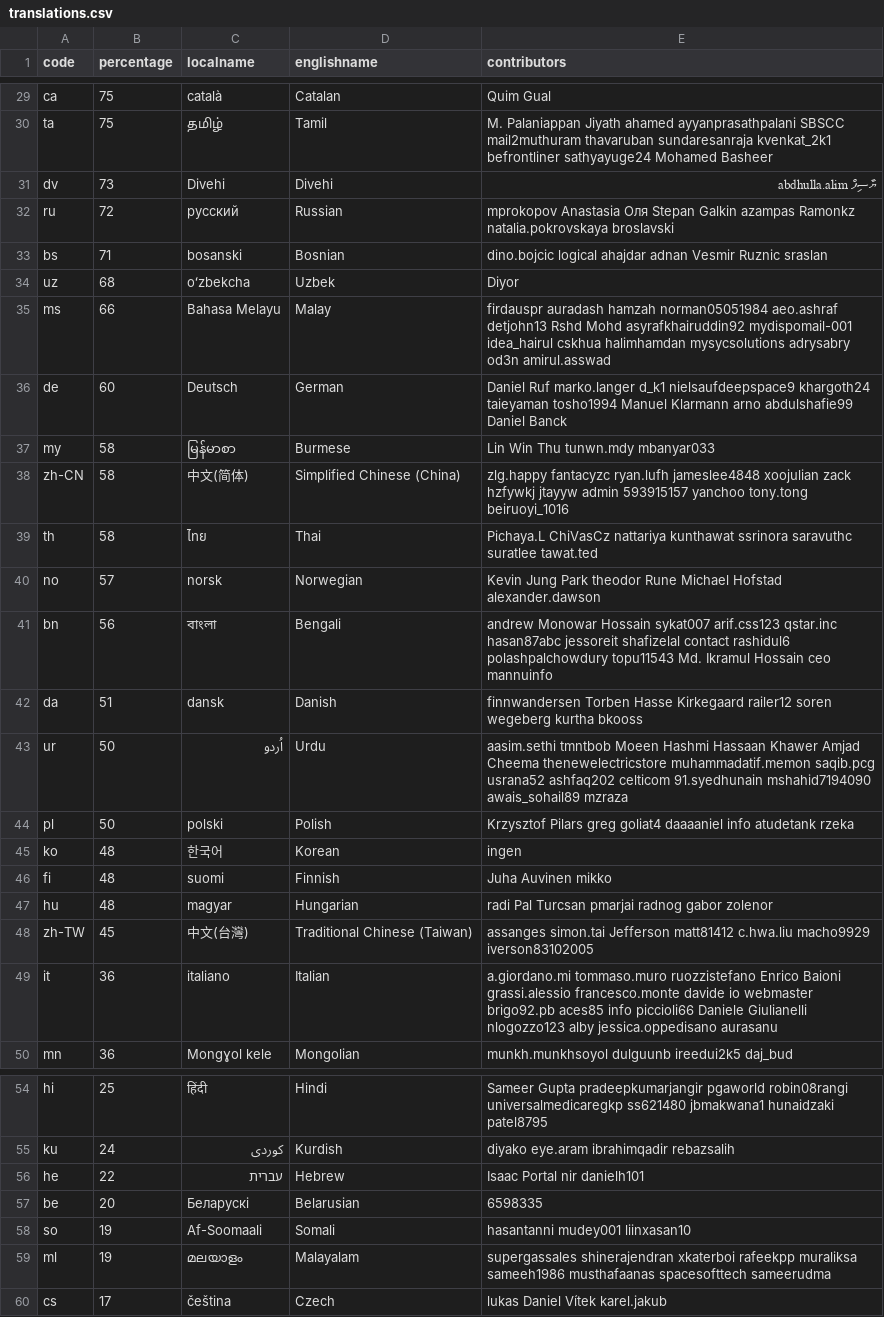
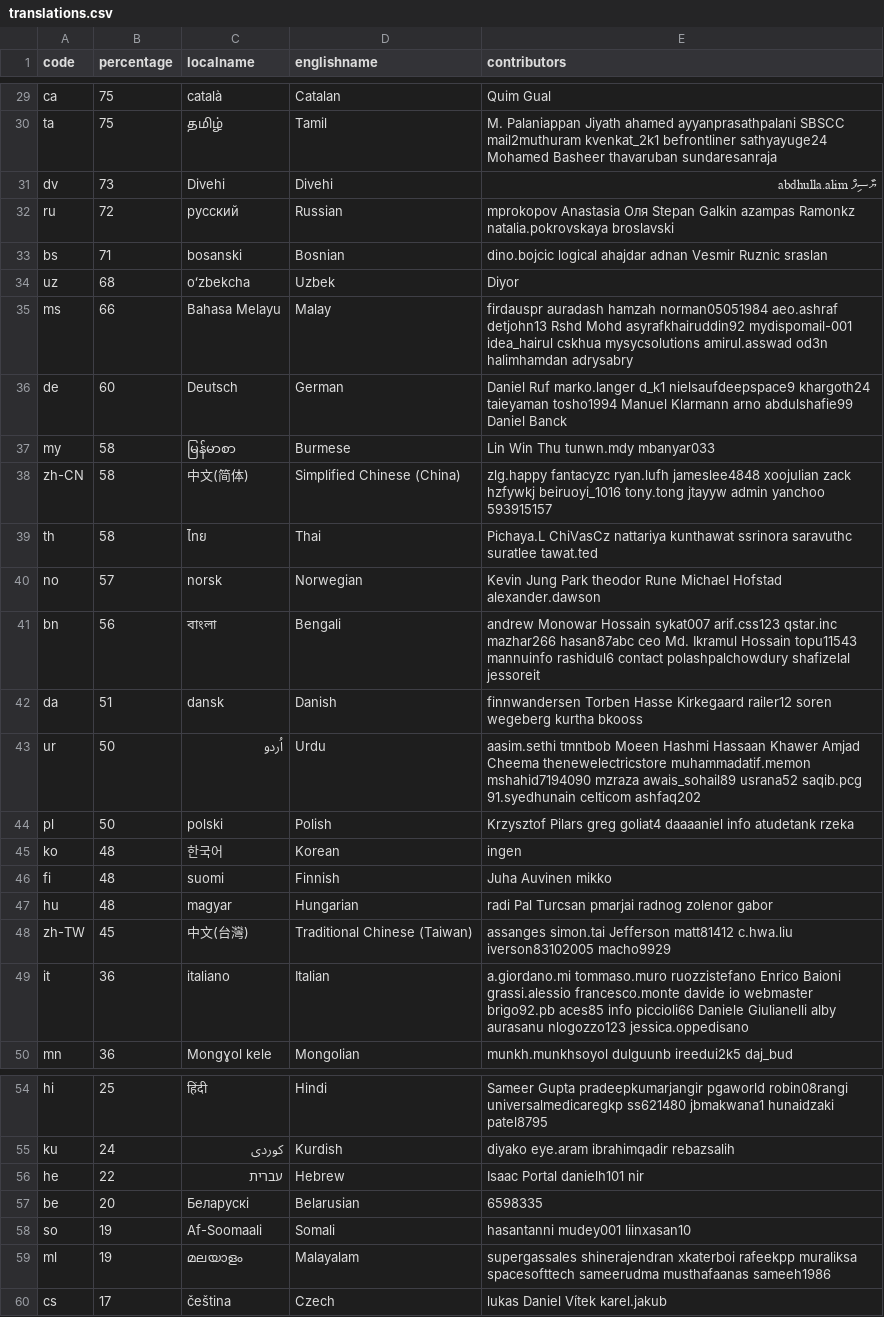
Before and after one commit to 3etechinns/www.manager.io, a CSV file: _data/translations.csv, drawn as a sheet; only a part is shown, gaps mark what is left out; the diff covers the shown part only; the diff names each change by its address in the sheet, - before the commit and + after, or states it on an @@ line.

```diff
--- a/_data/translations.csv
+++ b/_data/translations.csv
-E30 (contributors): …SBSCC mail2muthuram thavaruban sundaresanraja kvenkat_2k1 befrontliner sathyayuge24 Mohamed Basheer
+E30 (contributors): …SBSCC mail2muthuram kvenkat_2k1 befrontliner sathyayuge24 Mohamed Basheer thavaruban sundaresanraja
-E35 (contributors): …idea_hairul cskhua halimhamdan mysycsolutions adrysabry od3n amirul.asswad
+E35 (contributors): …idea_hairul cskhua mysycsolutions amirul.asswad od3n halimhamdan adrysabry
-E38 (contributors): …zack hzfywkj jtayyw admin 593915157 yanchoo tony.tong beiruoyi_1016
+E38 (contributors): …zack hzfywkj beiruoyi_1016 tony.tong jtayyw admin yanchoo 593915157
-E41 (contributors): …arif.css123 qstar.inc hasan87abc jessoreit shafizelal contact rashidul6 polashpalchowdury topu11543 Md. Ikramul Hossain ceo mannuinfo
+E41 (contributors): …arif.css123 qstar.inc mazhar266 hasan87abc ceo Md. Ikramul Hossain topu11543 mannuinfo rashidul6 contact polashpalchowdury shafizelal jessoreit
-E43 (contributors): …thenewelectricstore muhammadatif.memon saqib.pcg usrana52 ashfaq202 celticom 91.syedhunain mshahid7194090 awais_sohail89 mzraza
+E43 (contributors): …thenewelectricstore muhammadatif.memon mshahid7194090 mzraza awais_sohail89 usrana52 saqib.pcg 91.syedhunain celticom ashfaq202
-E47 (contributors): radi Pal Turcsan pmarjai radnog gabor zolenor
+E47 (contributors): radi Pal Turcsan pmarjai radnog zolenor gabor
-E48 (contributors): …matt81412 c.hwa.liu macho9929 iverson83102005
+E48 (contributors): …matt81412 c.hwa.liu iverson83102005 macho9929
-E49 (contributors): …Daniele Giulianelli nlogozzo123 alby jessica.oppedisano aurasanu
+E49 (contributors): …Daniele Giulianelli alby aurasanu nlogozzo123 jessica.oppedisano
-E56 (contributors): Isaac Portal nir danielh101
+E56 (contributors): Isaac Portal danielh101 nir
-E59 (contributors): …rafeekpp muraliksa sameeh1986 musthafaanas spacesofttech sameerudma
+E59 (contributors): …rafeekpp muraliksa spacesofttech sameerudma musthafaanas sameeh1986
```
Also changed, not shown: 1 added row, 1 removed row and 13 edited cells elsewhere in this file.
